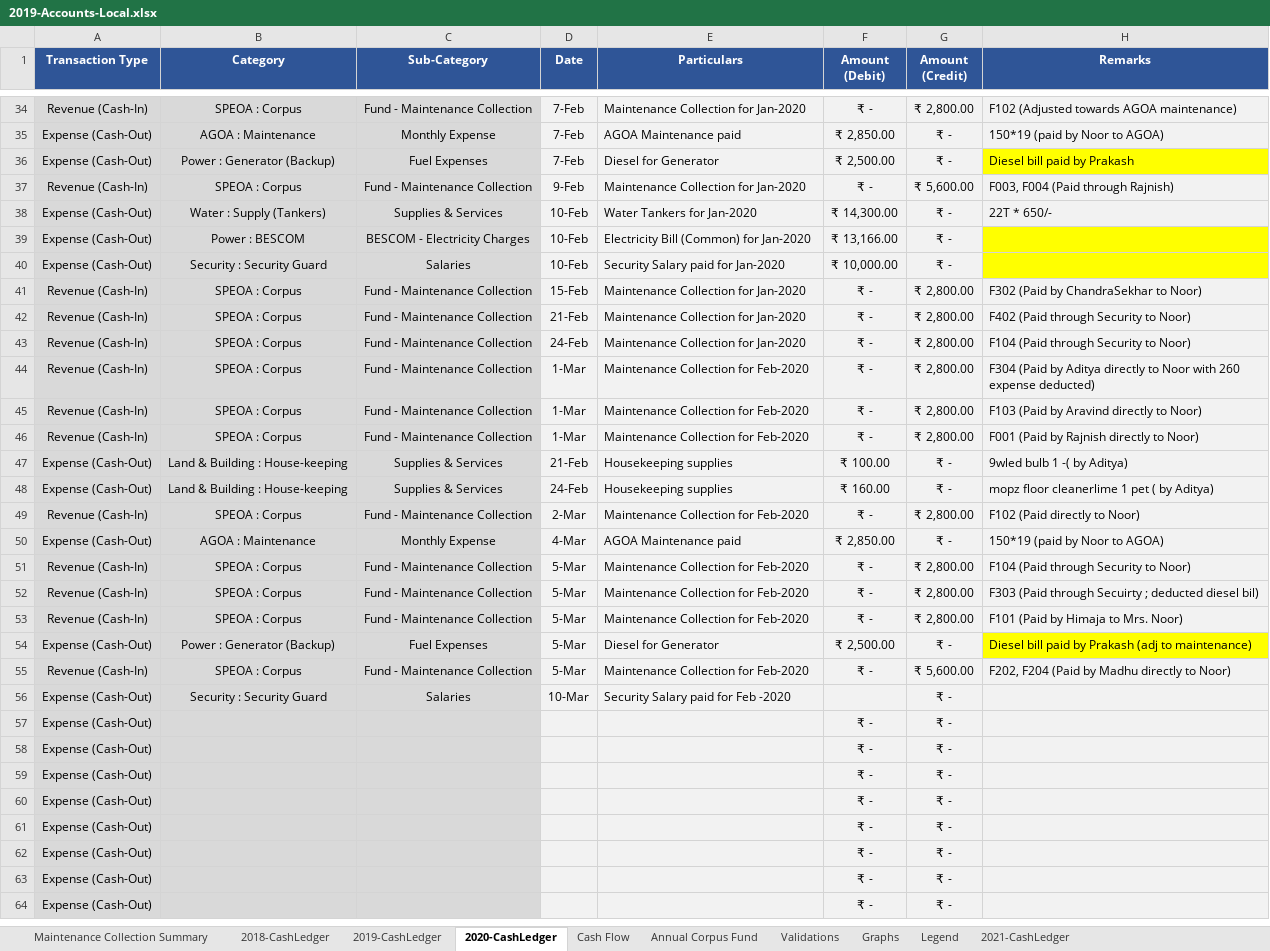
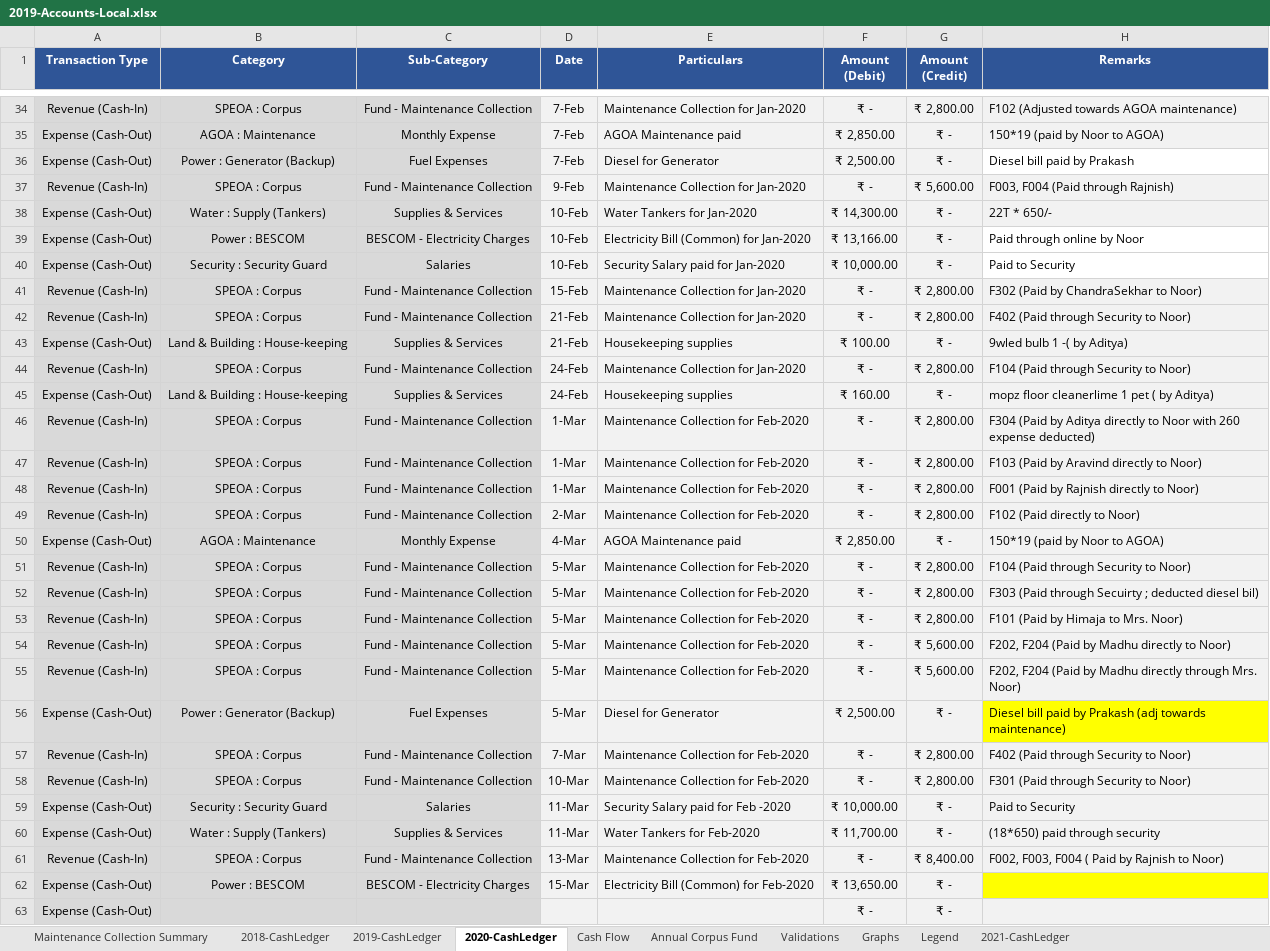
Before and after one commit to dsnoor/SPEM, an Excel workbook: 2019-Accounts-Local.xlsx, sheet 2020-CashLedger, drawn as a sheet; only a part is shown, gaps mark what is left out; the shorter side is filled out with more unchanged rows; values as stored, in another font and other column widths than the file's, no borders; conditional formats not drawn; removed rows and columns are numbered as before the commit, all else as after; the diff names each change by its address in the sheet, - before the commit and + after, or states it on an @@ line.

Commit message:
updated maintenance collections and expenses

```diff
--- a/2019-Accounts-Local.xlsx (sheet 2020-CashLedger)
+++ b/2019-Accounts-Local.xlsx (sheet 2020-CashLedger)
-H36 fill: #FFFF00
+H36 fill: none
-H39 (Remarks): (empty)
+H39 (Remarks): Paid through online by Noor
-H39:H40 fill: #FFFF00
+H39:H40 fill: none
-H40 (Remarks): (empty)
+H40 (Remarks): Paid to Security
@@ row 47 moved to row 43: Expense (Cash-Out) @@
@@ row 48 moved to row 45: Expense (Cash-Out) @@
-row 54: Expense (Cash-Out) | Power : Generator (Backup) | Fuel Expenses | 5-Mar | Diesel for Generator | ₹ 2,500.00 | ₹ - | Diesel bill paid by Prakash (adj to maintenance)
+row 55: Revenue (Cash-In) | SPEOA : Corpus | Fund - Maintenance Collection | 5-Mar | Maintenance Collection for Feb-2020 | ₹ - | ₹ 5,600.00 | F202, F204 (Paid by Madhu directly through Mrs. Noor)
+row 56: Expense (Cash-Out) | Power : Generator (Backup) | Fuel Expenses | 5-Mar | Diesel for Generator | ₹ 2,500.00 | ₹ - | Diesel bill paid by Prakash (adj towards maintenance)
+row 57: Revenue (Cash-In) | SPEOA : Corpus | Fund - Maintenance Collection | 7-Mar | Maintenance Collection for Feb-2020 | ₹ - | ₹ 2,800.00 | F402 (Paid through Security to Noor)
+row 58: Revenue (Cash-In) | SPEOA : Corpus | Fund - Maintenance Collection | 10-Mar | Maintenance Collection for Feb-2020 | ₹ - | ₹ 2,800.00 | F301 (Paid through Security to Noor)
-D59 (Date): 10-Mar
+D59 (Date): 11-Mar
-F59 (Amount (Debit)): (empty)
+F59 (Amount (Debit)): ₹ 10,000.00
-H59 (Remarks): (empty)
+H59 (Remarks): Paid to Security
-row 57: Expense (Cash-Out) |  |  |  |  | ₹ - | ₹ -
-row 58: Expense (Cash-Out) |  |  |  |  | ₹ - | ₹ -
-row 59: Expense (Cash-Out) |  |  |  |  | ₹ - | ₹ -
-row 60: Expense (Cash-Out) |  |  |  |  | ₹ - | ₹ -
-row 61: Expense (Cash-Out) |  |  |  |  | ₹ - | ₹ -
-row 62: Expense (Cash-Out) |  |  |  |  | ₹ - | ₹ -
+row 60: Expense (Cash-Out) | Water : Supply (Tankers) | Supplies & Services | 11-Mar | Water Tankers for Feb-2020 | ₹ 11,700.00 | ₹ - | (18*650) paid through security
+row 61: Revenue (Cash-In) | SPEOA : Corpus | Fund - Maintenance Collection | 13-Mar | Maintenance Collection for Feb-2020 | ₹ - | ₹ 8,400.00 | F002, F003, F004 ( Paid by Rajnish to Noor)
+row 62: Expense (Cash-Out) | Power : BESCOM | BESCOM - Electricity Charges | 15-Mar | Electricity Bill (Common) for Feb-2020 | ₹ 13,650.00 | ₹ -
```
Also changed, not shown: sheet Cash Flow, sheet Validations, formulas that keep their value.
